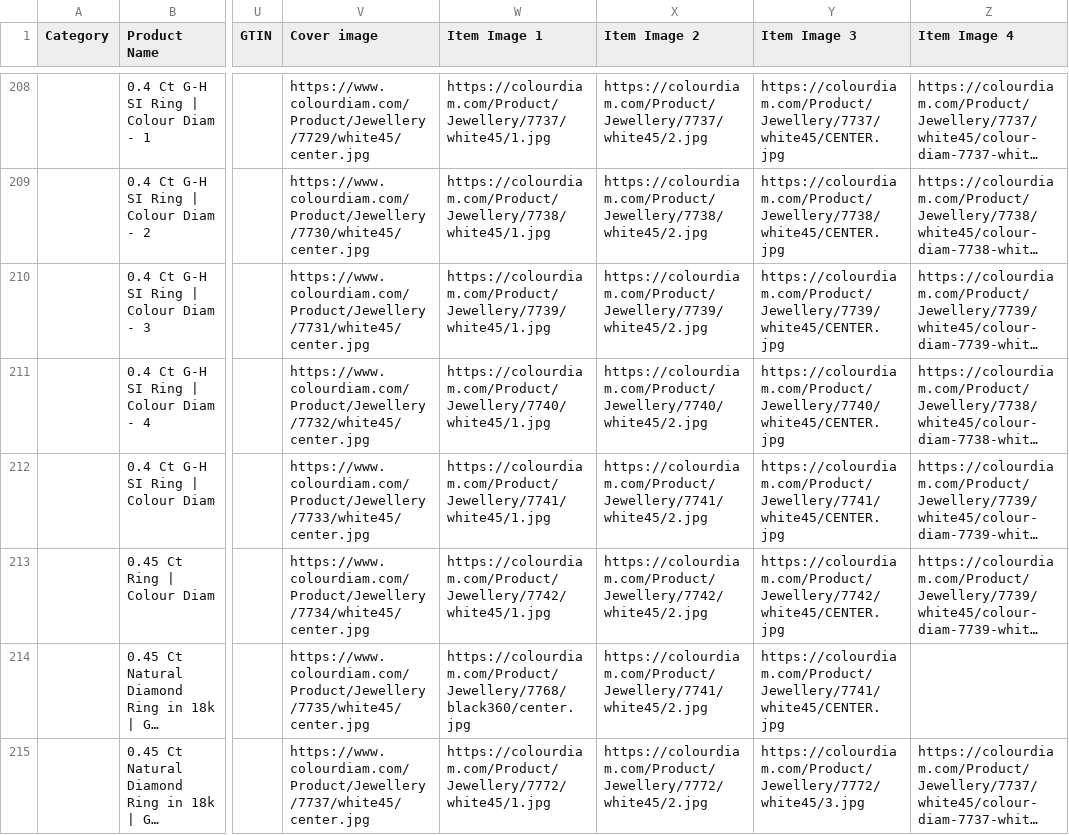
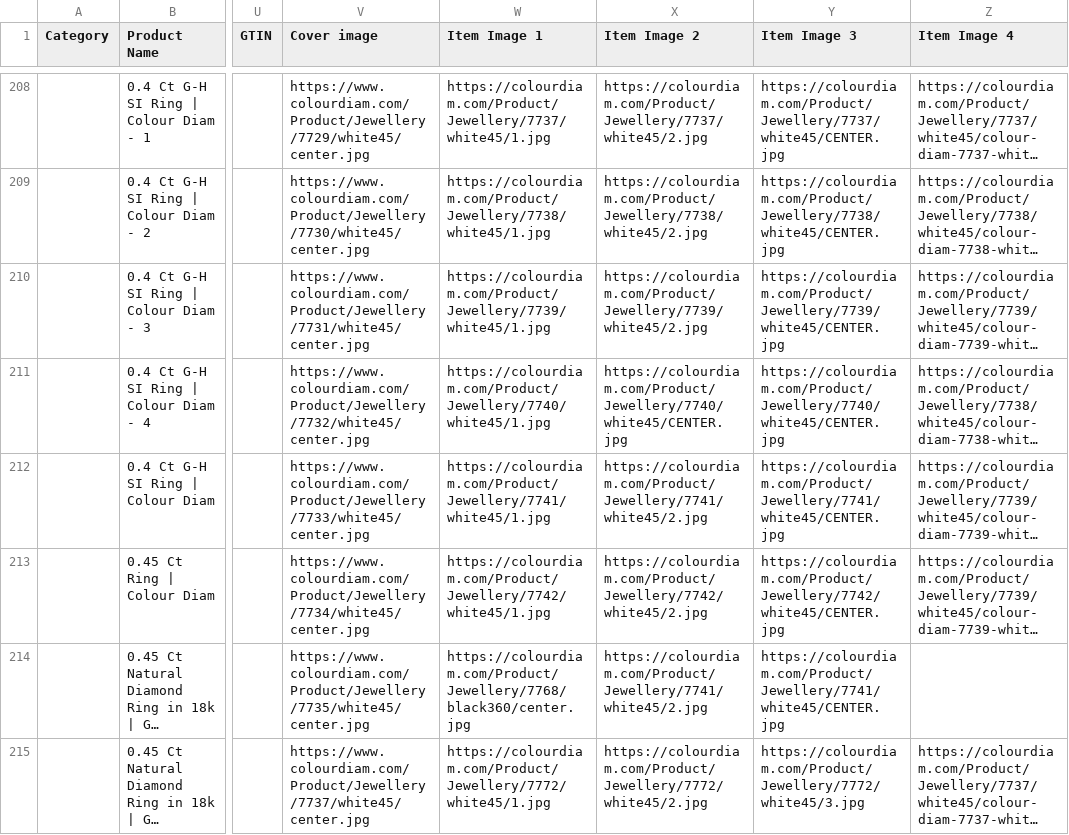
Before and after one commit to dhruvalshah3557-droid/google-sheet-data-fill, a CSV file: data/shopee.csv, drawn as a sheet; only a part is shown, gaps mark what is left out; long unchanged cells end in …; the diff covers the shown part only; the diff names each change by its address in the sheet, - before the commit and + after, or states it on an @@ line.

```diff
--- a/data/shopee.csv
+++ b/data/shopee.csv
-X211 (Item Image 2): https://colourdiam.com/Product/Jewellery/7740/white45/2.jpg
+X211 (Item Image 2): https://colourdiam.com/Product/Jewellery/7740/white45/CENTER.jpg
```
Also changed, not shown: 20 edited cells elsewhere in this file, data/facebook_inr.csv, data/facebook_korea.csv, 33 other files.
